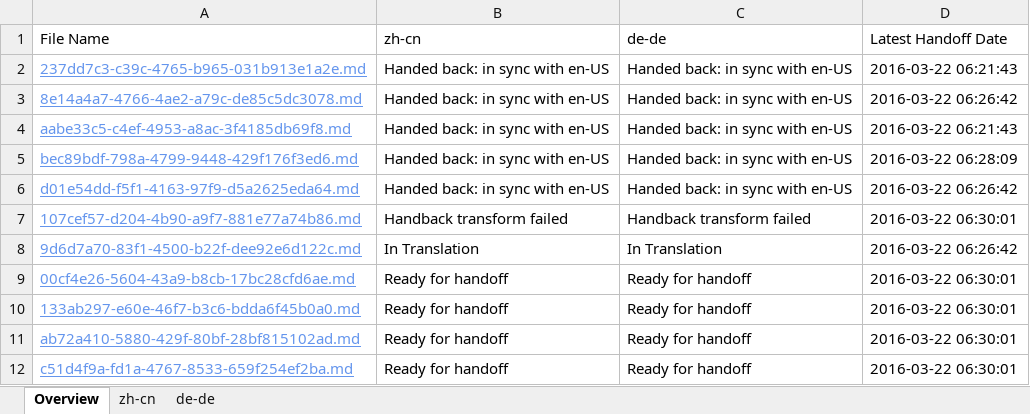
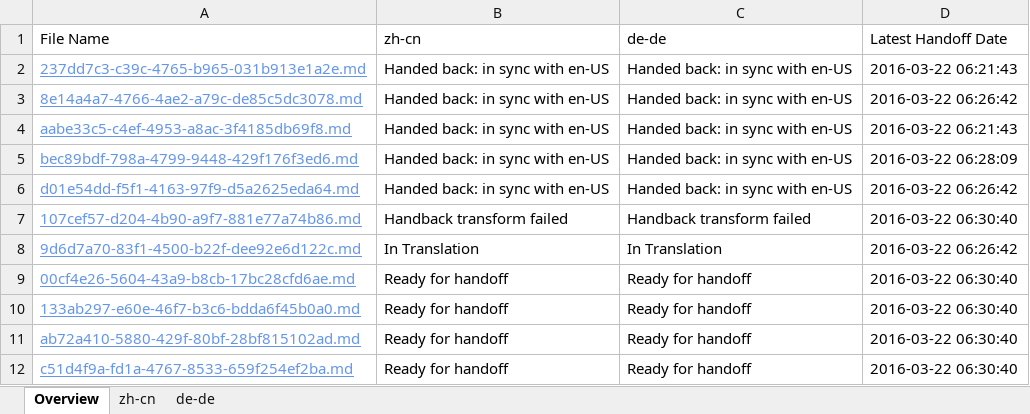
Before and after one commit to OpenLocalizationTestOrg/olhandback, an Excel workbook: ol-handback/OpenLocalizationTest/oltest/ci/localization-status.xlsx, sheet Overview, drawn as a sheet; values as stored, in another font and other column widths than the file's, no borders; table styles not drawn; the diff names each change by its address in the sheet, - before the commit and + after, or states it on an @@ line.

Commit message:
Generate Report for Handoff

```diff
--- a/ol-handback/OpenLocalizationTest/oltest/ci/localization-status.xlsx (sheet Overview)
+++ b/ol-handback/OpenLocalizationTest/oltest/ci/localization-status.xlsx (sheet Overview)
-D7 (Latest Handoff Date): 2016-03-22 06:30:01
+D7 (Latest Handoff Date): 2016-03-22 06:30:40
-D9:D12 (Latest Handoff Date): 2016-03-22 06:30:01
+D9:D12 (Latest Handoff Date): 2016-03-22 06:30:40
```
Also changed, not shown: sheet de-de, sheet zh-cn.
